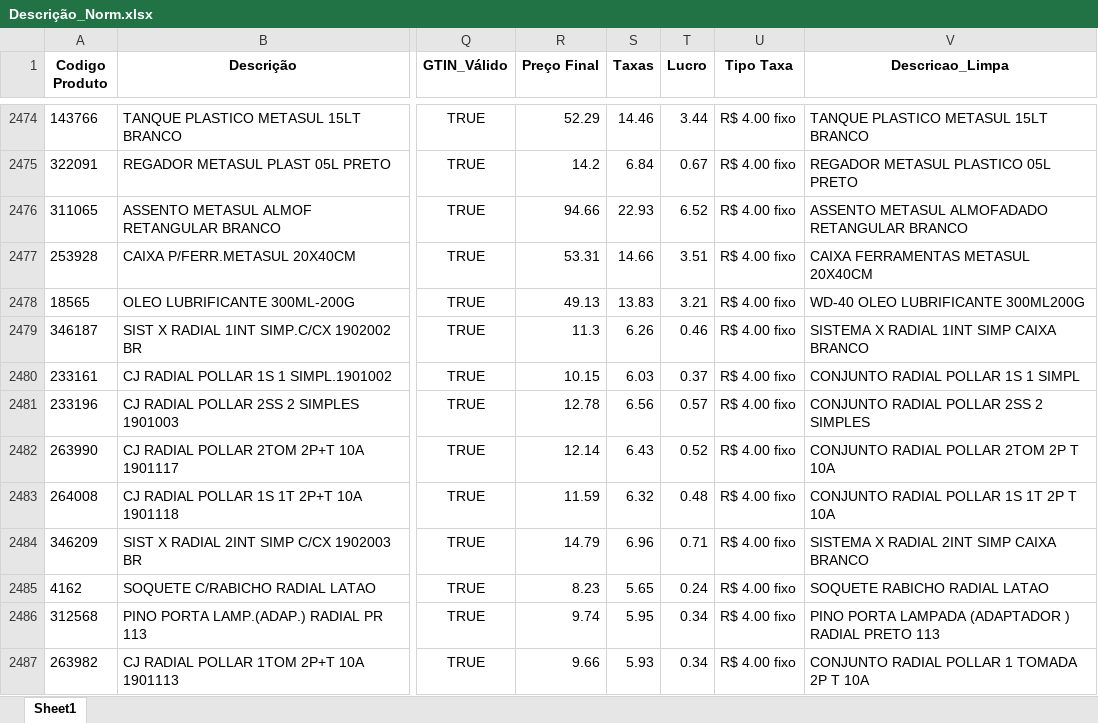
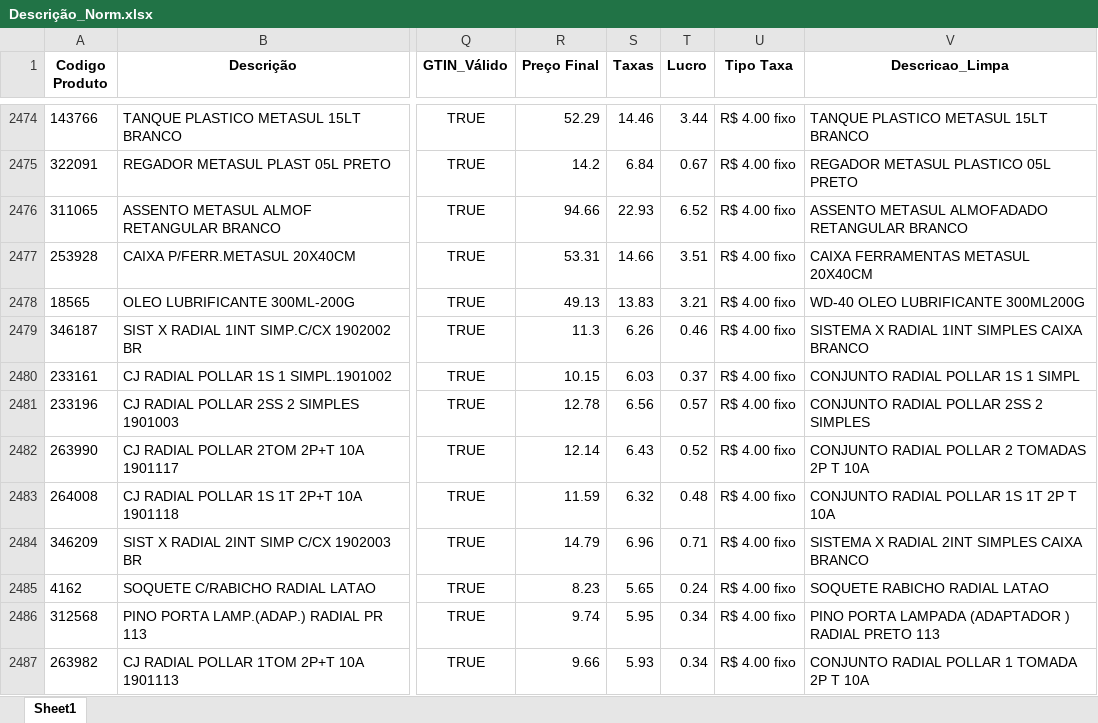
Before and after one commit to Lucas-Fernandes-Silva/auto_shopee, an Excel workbook: planilhas/outputs/Descrição_Norm.xlsx, sheet Sheet1, drawn as a sheet; only a part is shown, gaps mark what is left out; values as stored, in another font and other column widths than the file's, no borders; the diff covers the shown part only; the diff names each change by its address in the sheet, - before the commit and + after, or states it on an @@ line.

```diff
--- a/planilhas/outputs/Descrição_Norm.xlsx (sheet Sheet1)
+++ b/planilhas/outputs/Descrição_Norm.xlsx (sheet Sheet1)
-V2479 (Descricao_Limpa): SISTEMA X RADIAL 1INT SIMP CAIXA BRANCO
+V2479 (Descricao_Limpa): SISTEMA X RADIAL 1INT SIMPLES CAIXA BRANCO
-V2482 (Descricao_Limpa): CONJUNTO RADIAL POLLAR 2TOM 2P T 10A
+V2482 (Descricao_Limpa): CONJUNTO RADIAL POLLAR 2 TOMADAS 2P T 10A
-V2484 (Descricao_Limpa): SISTEMA X RADIAL 2INT SIMP CAIXA BRANCO
+V2484 (Descricao_Limpa): SISTEMA X RADIAL 2INT SIMPLES CAIXA BRANCO
```
Also changed, not shown: 64 edited cells elsewhere in this sheet, Produtos_Classificados.xlsx, Relatorio_Dominios_Ambiguos.xlsx, 3 other files.
